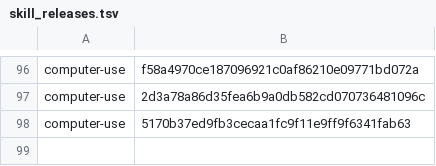
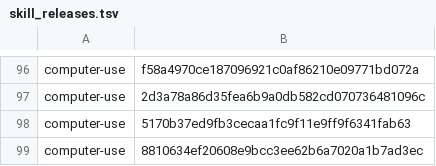
Before and after one commit to cjy5507/zerocode-ide, a TSV file: crates/zerocode-core/src/skill_releases.tsv, drawn as a sheet; only a part is shown, gaps mark what is left out; the diff names each change by its address in the sheet, - before the commit and + after, or states it on an @@ line.

```diff
--- a/crates/zerocode-core/src/skill_releases.tsv
+++ b/crates/zerocode-core/src/skill_releases.tsv
+row 99: computer-use | 8810634ef20608e9bcc3ee62b6a7020a1b7ad3ec
```
Also changed, not shown: 7 other files.
